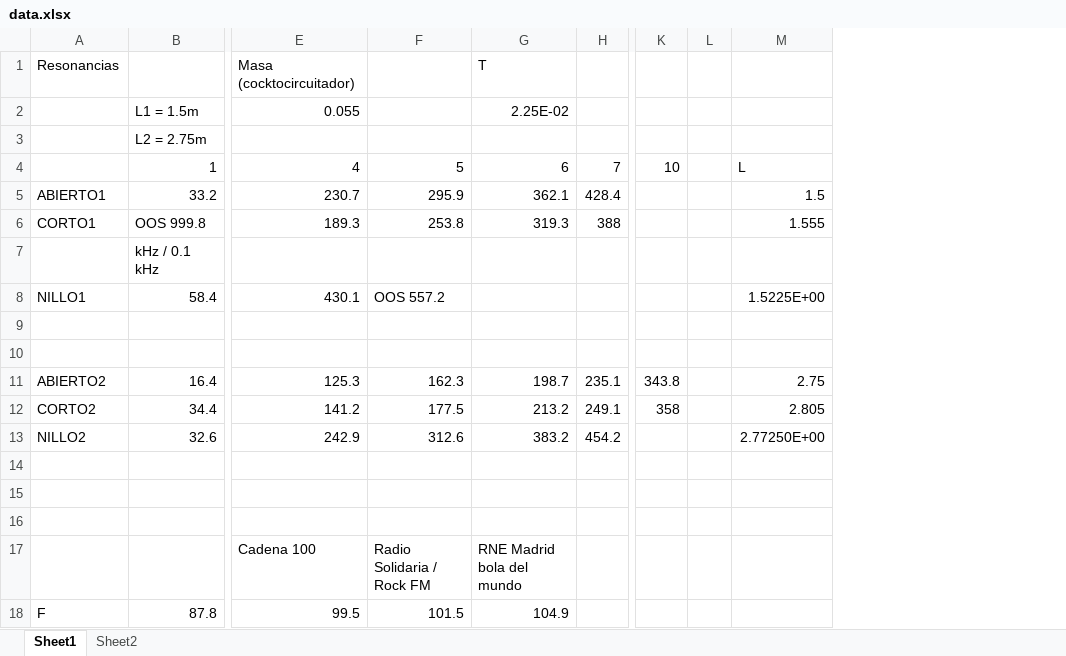
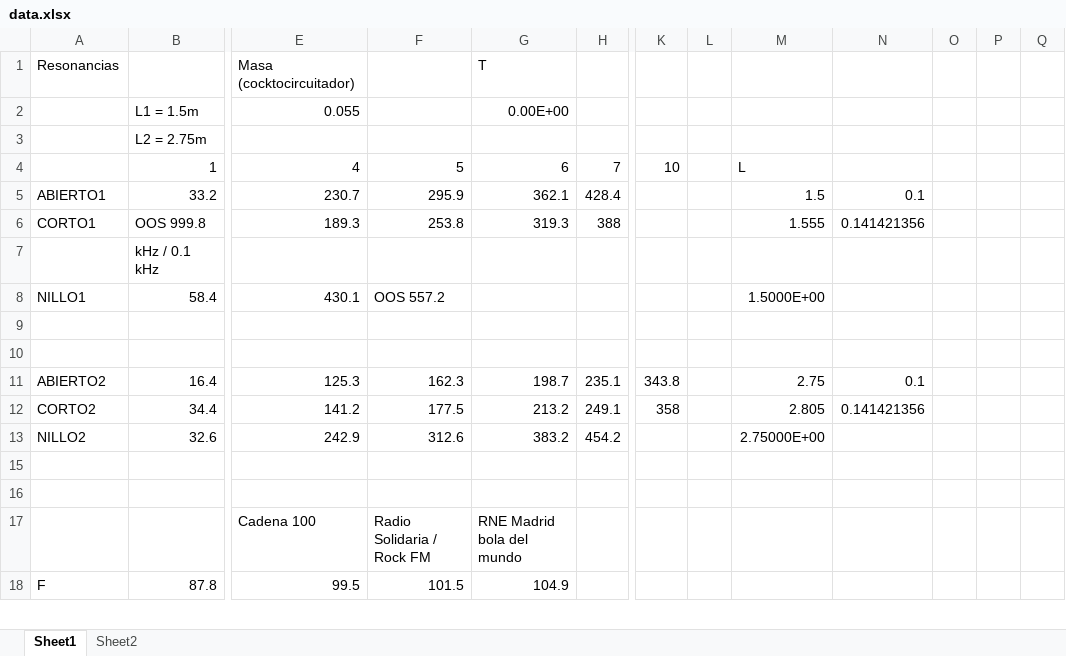
Before and after one commit to franceba3/PLIII, an Excel workbook: LEM12/ResonanciaOndasEM/data.xlsx, sheet Sheet1, drawn as a sheet; only a part is shown, gaps mark what is left out; values as stored, in another font and other column widths than the file's, no borders; removed rows and columns are numbered as before the commit, all else as after; rows hold the shown columns only; the diff covers the shown part only; the diff names each change by its address in the sheet, - before the commit and + after, or states it on an @@ line.

```diff
--- a/LEM12/ResonanciaOndasEM/data.xlsx (sheet Sheet1)
+++ b/LEM12/ResonanciaOndasEM/data.xlsx (sheet Sheet1)
-column L, empty
+column L, empty
+column N, rows 5-12: 0.1 | 0.141421356 |  |  |  |  | 0.1 | 0.141421356
+column O, empty
+column P, empty
+column Q, empty
-G2: 2.25E-02
+G2: 0.00E+00
-M8: 1.5225E+00
+M8: 1.5000E+00
-M13: 2.77250E+00
+M13: 2.75000E+00
-row 14: (empty)
```
Also changed, not shown: 24 added rows elsewhere in this sheet, 25 other files.
